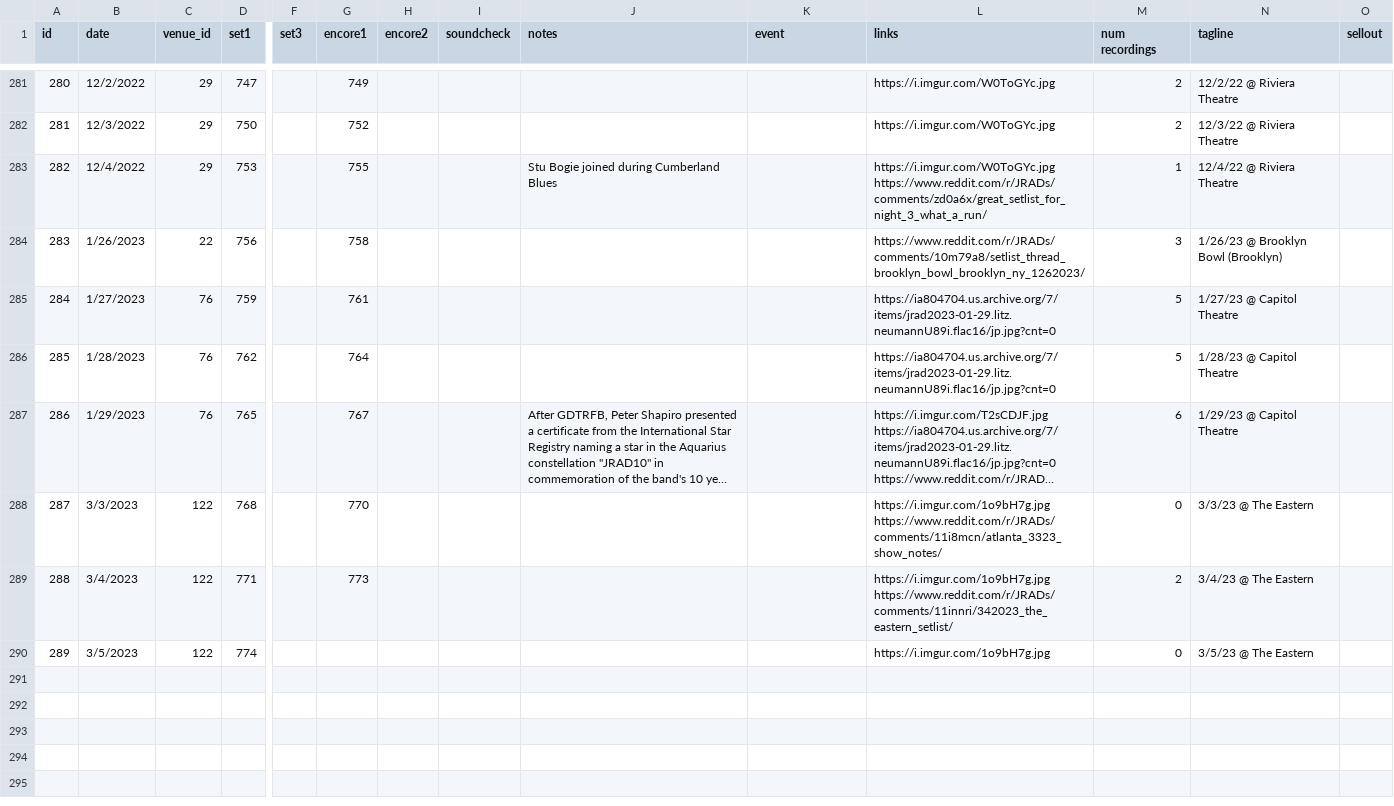
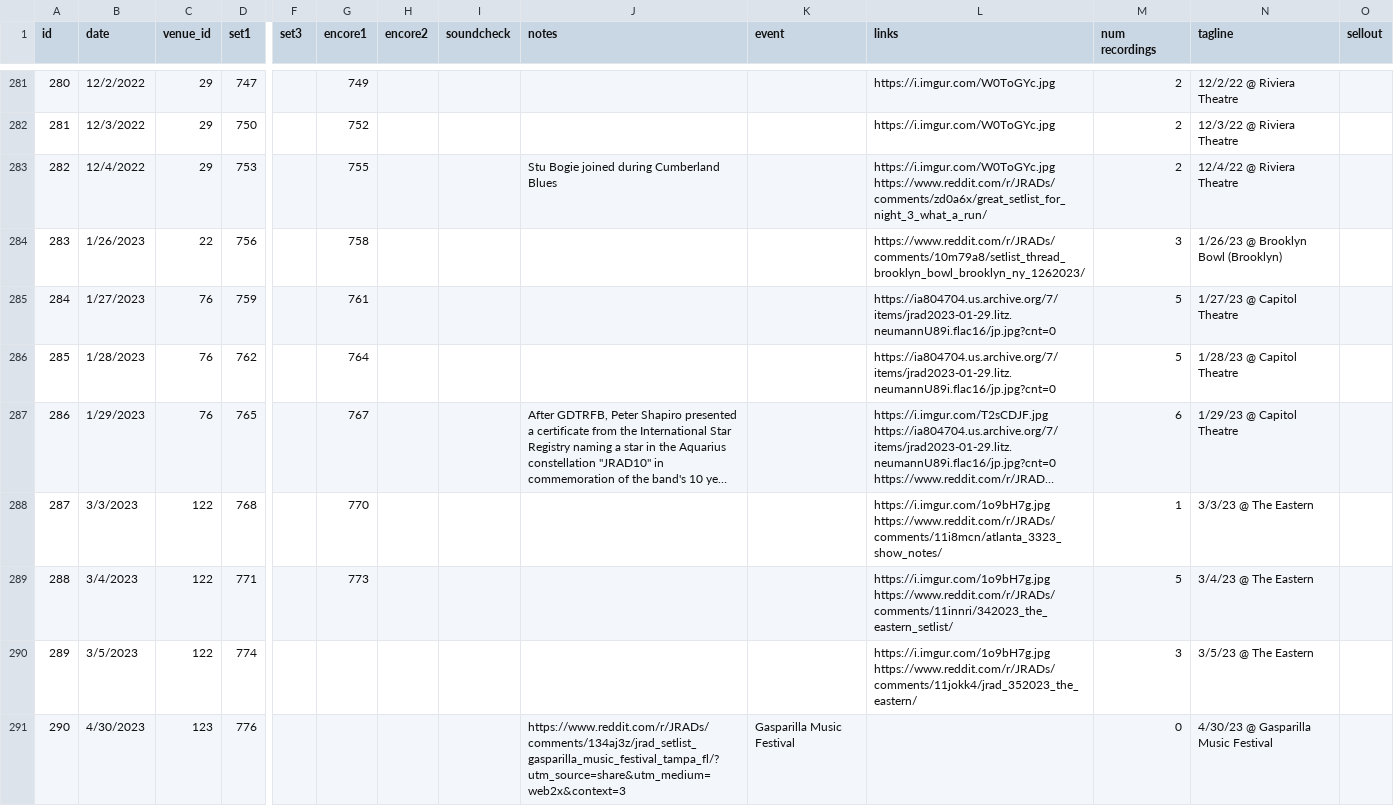
Before and after one commit to alxndr/almost-dead-net, a CSV file: src/data/csv/shows.csv, drawn as a sheet; only a part is shown, gaps mark what is left out; long unchanged cells end in …; rows hold the shown columns only; the diff names each change by its address in the sheet, - before the commit and + after, or states it on an @@ line.

```diff
--- a/src/data/csv/shows.csv
+++ b/src/data/csv/shows.csv
-M283 (num recordings): 1
+M283 (num recordings): 2
-M288 (num recordings): 0
+M288 (num recordings): 1
-M289 (num recordings): 2
+M289 (num recordings): 5
-L290 (links): https://i.imgur.com/1o9bH7g.jpg
+L290 (links): https://i.imgur.com/1o9bH7g.jpg https://www.reddit.com/r/JRADs/comments/11jokk4/jrad_352023_the_eastern/
-M290 (num recordings): 0
+M290 (num recordings): 3
+row 291: 290 | 4/30/2023 | 123 | 776 |  |  |  |  | https://www.reddit.com/r/JRADs/comments/134aj3z/jrad_setlist_gasparilla_music_festival_tampa_fl/?utm_source=share&utm_medium=web2x&context=3 | Gasparilla Music Festival |  | 0 | 4/30/23 @ Gasparilla Music Festival
```
Also changed, not shown: src/data/csv/sets.csv, src/data/csv/songperformances.csv, 1 other file.
